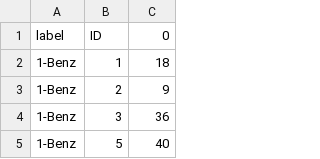
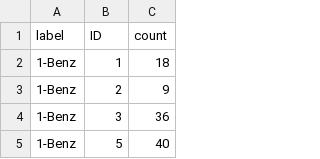
Before and after one commit to snlederman/Odour-classification, a CSV file: data/stats/sample_counts.csv, drawn as a sheet; only a part is shown.

```diff
--- a/data/stats/sample_counts.csv
+++ b/data/stats/sample_counts.csv
@@ -1,2 +1,2 @@
-label,ID,0
+label,ID,count
 1-Benz,1,18
```
Also changed, not shown: 17 other files.
